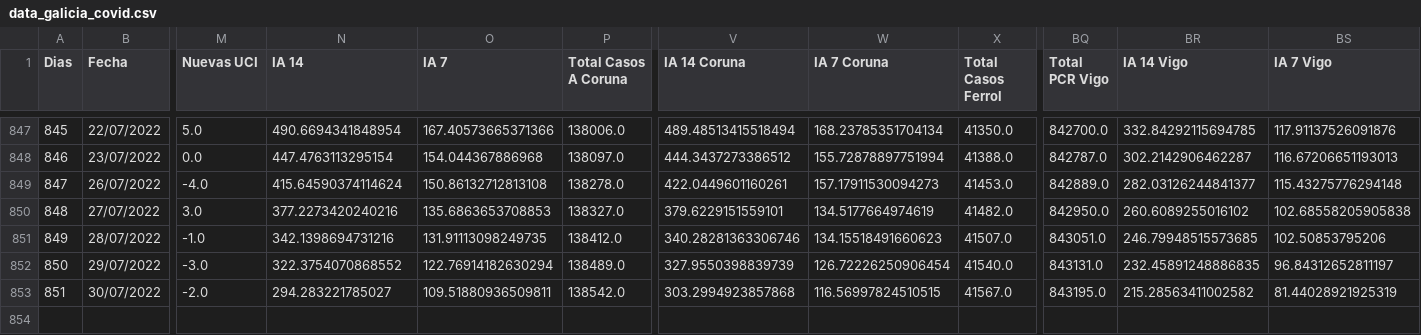
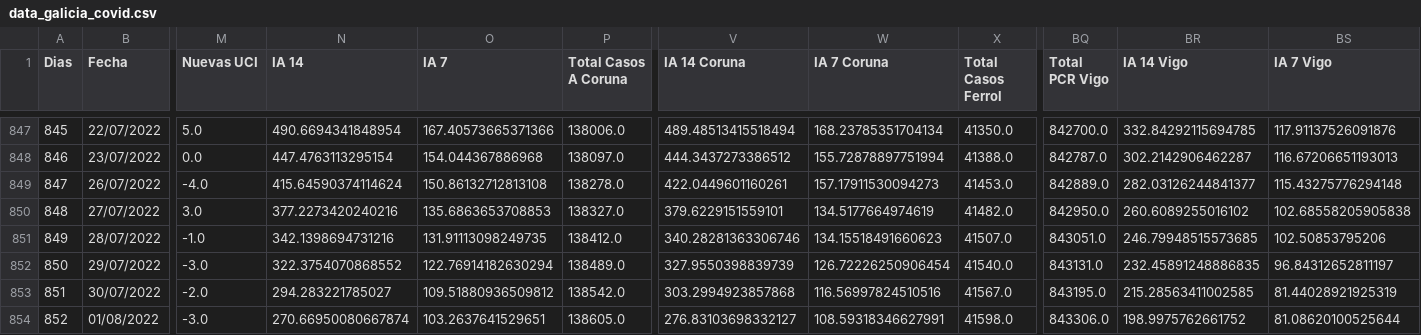
Before and after one commit to dgarcoe/COVID19_Galicia, a CSV file: data_galicia_covid.csv, drawn as a sheet; only a part is shown, gaps mark what is left out; rows hold the shown columns only; the diff names each change by its address in the sheet, - before the commit and + after, or states it on an @@ line.

Commit message:
Added data

```diff
--- a/data_galicia_covid.csv
+++ b/data_galicia_covid.csv
-O853 (IA 7): 109.51880936509811
+O853 (IA 7): 109.51880936509812
-W853 (IA 7 Coruna): 116.56997824510515
+W853 (IA 7 Coruna): 116.56997824510516
-BR853 (IA 14 Vigo): 215.28563411002582
+BR853 (IA 14 Vigo): 215.28563411002585
+row 854: 852 | 01/08/2022 | -3.0 | 270.66950080667874 | 103.2637641529651 | 138605.0 | 276.83103698332127 | 108.59318346627991 | 41598.0 | 843306.0 | 198.9975762661752 | 81.08620100525644
```
Also changed, not shown: 17 other files.
